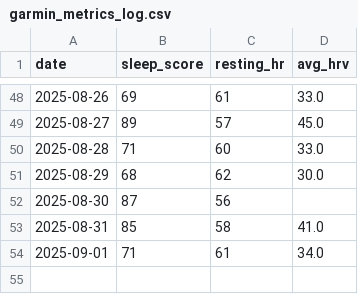
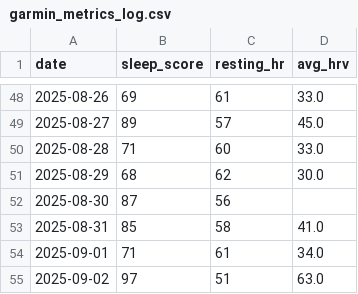
Before and after one commit to Goofy2001/TriathlonDashboard, a CSV file: garmin_metrics_log.csv, drawn as a sheet; only a part is shown, gaps mark what is left out; the diff names each change by its address in the sheet, - before the commit and + after, or states it on an @@ line.

```diff
--- a/garmin_metrics_log.csv
+++ b/garmin_metrics_log.csv
+row 55: 2025-09-02 | 97 | 51 | 63.0
```
Also changed, not shown: garmin_full_activities.csv, 2 other files.
